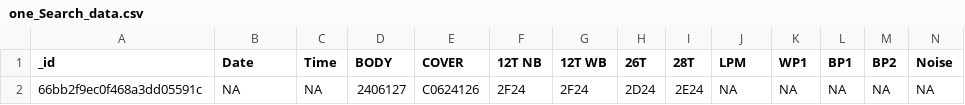
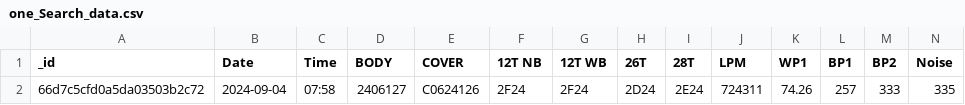
Before and after one commit to rootAvadhut/Avani-Industry-Kolhapur, a CSV file: temp/one_Search_data.csv, drawn as a sheet; only a part is shown; removed rows and columns are numbered as before the commit, all else as after; rows hold the shown columns only; the diff names each change by its address in the sheet, - before the commit and + after, or states it on an @@ line.

```diff
--- a/temp/one_Search_data.csv
+++ b/temp/one_Search_data.csv
-row 2: 66bb2f9ec0f468a3dd05591c | NA | NA | 2406127 | C0624126 | 2F24 | 2F24 | 2D24 | 2E24 | NA | NA | NA | NA | NA
+row 2: 66d7c5cfd0a5da03503b2c72 | 2024-09-04 | 07:58 | 2406127 | C0624126 | 2F24 | 2F24 | 2D24 | 2E24 | 724311 | 74.26 | 257 | 333 | 335
```
Also changed, not shown: temp/date_data.csv, 11 other files.
